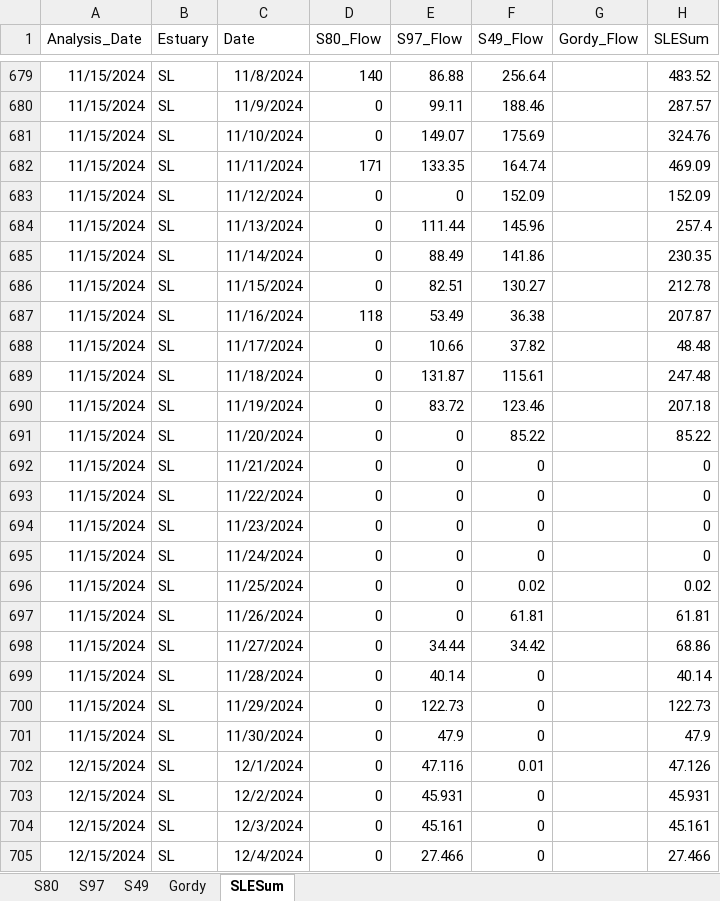
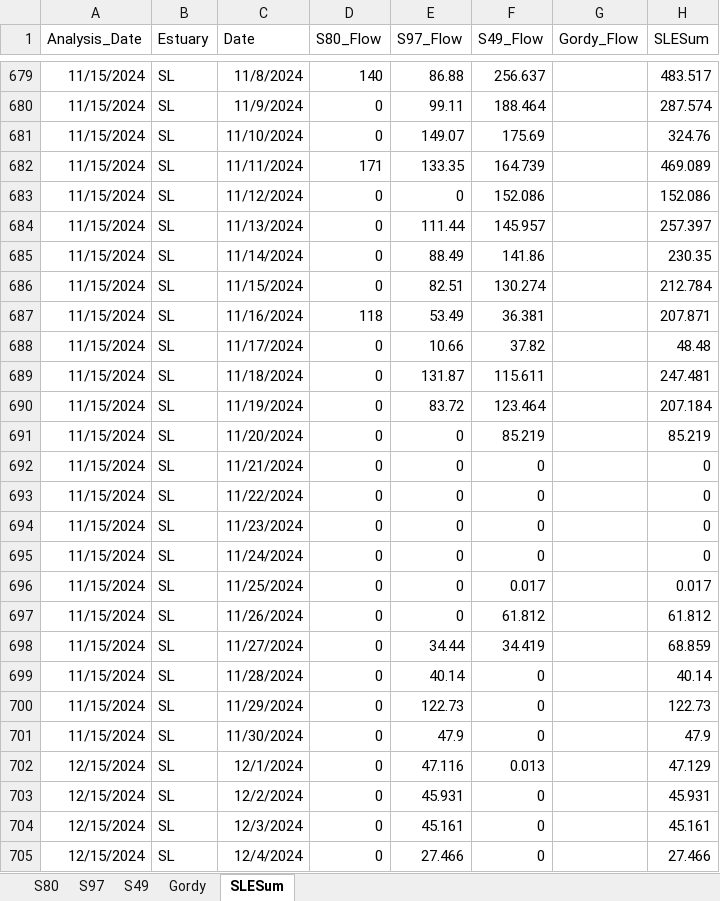
Before and after one commit to E-Levine/Oyster-Reports, an Excel workbook: DBHYDRO/Shared_data/SL_Flow.xlsx, sheet SLESum, drawn as a sheet; only a part is shown, gaps mark what is left out; values as stored, in another font and other column widths than the file's, no borders; the diff covers the shown part only; the diff names each change by its address in the sheet, - before the commit and + after, or states it on an @@ line.

```diff
--- a/DBHYDRO/Shared_data/SL_Flow.xlsx (sheet SLESum)
+++ b/DBHYDRO/Shared_data/SL_Flow.xlsx (sheet SLESum)
-F679 (S49_Flow): 256.64
+F679 (S49_Flow): 256.637
-H679 (SLESum): 483.52
+H679 (SLESum): 483.517
-F680 (S49_Flow): 188.46
+F680 (S49_Flow): 188.464
-H680 (SLESum): 287.57
+H680 (SLESum): 287.574
-F682 (S49_Flow): 164.74
+F682 (S49_Flow): 164.739
-H682 (SLESum): 469.09
+H682 (SLESum): 469.089
-F683 (S49_Flow): 152.09
+F683 (S49_Flow): 152.086
-H683 (SLESum): 152.09
+H683 (SLESum): 152.086
-F684 (S49_Flow): 145.96
+F684 (S49_Flow): 145.957
-H684 (SLESum): 257.4
+H684 (SLESum): 257.397
-F686 (S49_Flow): 130.27
+F686 (S49_Flow): 130.274
-H686 (SLESum): 212.78
+H686 (SLESum): 212.784
-F687 (S49_Flow): 36.38
+F687 (S49_Flow): 36.381
-H687 (SLESum): 207.87
+H687 (SLESum): 207.871
-F689 (S49_Flow): 115.61
+F689 (S49_Flow): 115.611
-H689 (SLESum): 247.48
+H689 (SLESum): 247.481
-F690 (S49_Flow): 123.46
+F690 (S49_Flow): 123.464
-H690 (SLESum): 207.18
+H690 (SLESum): 207.184
-F691 (S49_Flow): 85.22
+F691 (S49_Flow): 85.219
-H691 (SLESum): 85.22
+H691 (SLESum): 85.219
-F696 (S49_Flow): 0.02
+F696 (S49_Flow): 0.017
-H696 (SLESum): 0.02
+H696 (SLESum): 0.017
-F697 (S49_Flow): 61.81
+F697 (S49_Flow): 61.812
-H697 (SLESum): 61.81
+H697 (SLESum): 61.812
-F698 (S49_Flow): 34.42
+F698 (S49_Flow): 34.419
-H698 (SLESum): 68.86
+H698 (SLESum): 68.859
-F702 (S49_Flow): 0.01
+F702 (S49_Flow): 0.013
-H702 (SLESum): 47.126
+H702 (SLESum): 47.129
```
Also changed, not shown: 517 edited cells elsewhere in this sheet, formulas that keep their value, 9 other files.
